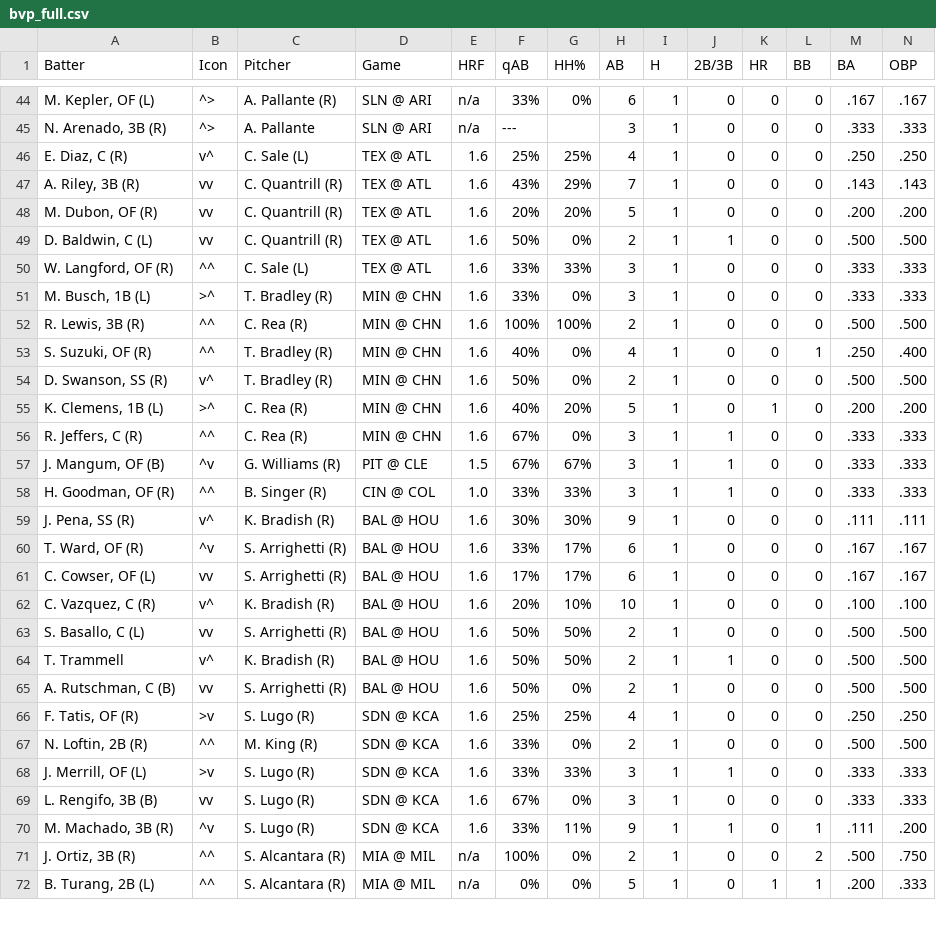
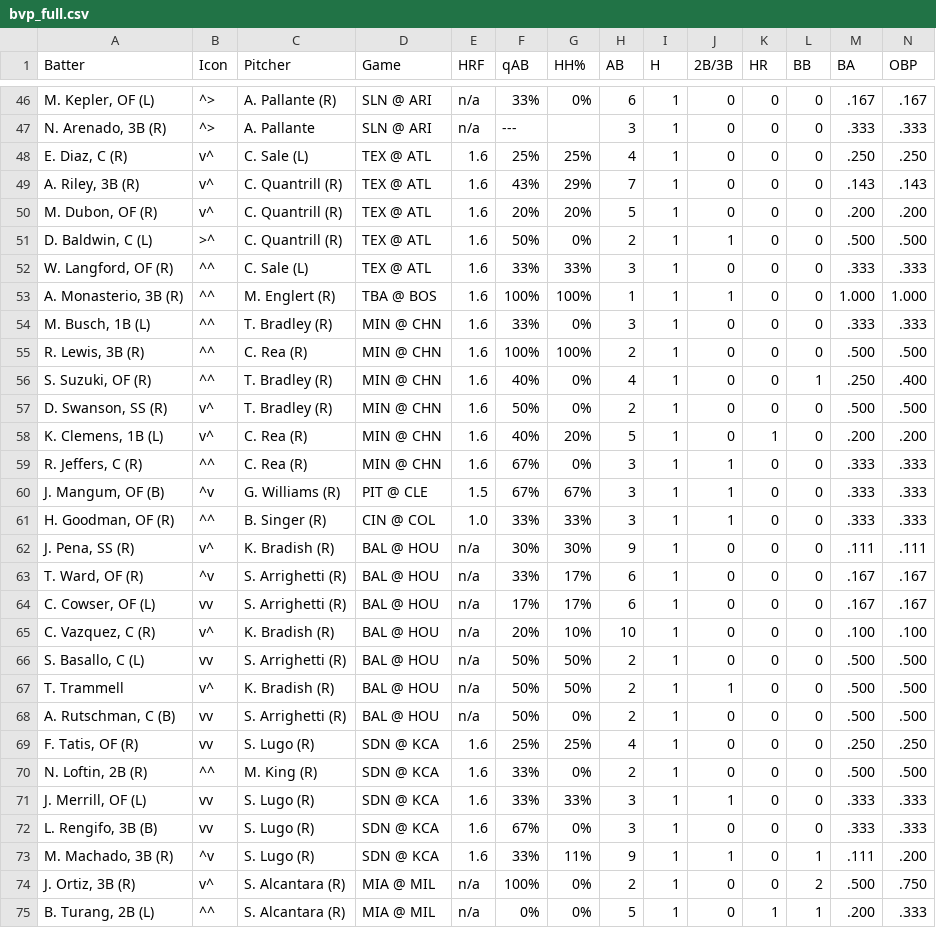
Before and after one commit to lgdsbrand/MLB-Hitters-Hub, a CSV file: backend/bvp_full.csv, drawn as a sheet; only a part is shown, gaps mark what is left out; addresses are those after the commit; rows hold the shown columns only; the diff covers the shown part only; the diff names each change by its address in the sheet, - before the commit and + after, or states it on an @@ line.

```diff
--- a/backend/bvp_full.csv
+++ b/backend/bvp_full.csv
-B49:B50 (Icon): vv
+B49:B50 (Icon): v^
-B51 (Icon): vv
+B51 (Icon): >^
+row 53: A. Monasterio, 3B (R) | ^^ | M. Englert (R) | TBA @ BOS | 1.6 | 100% | 100% | 1 | 1 | 1 | 0 | 0 | 1.000 | 1.000
-B54 (Icon): >^
+B54 (Icon): ^^
-B58 (Icon): >^
+B58 (Icon): v^
-E62:E68 (HRF): 1.6
+E62:E68 (HRF): n/a
-B69 (Icon): >v
+B69 (Icon): vv
-B71 (Icon): >v
+B71 (Icon): vv
-B74 (Icon): ^^
+B74 (Icon): v^
```
Also changed, not shown: 2 added rows, 2 removed rows and 62 edited cells elsewhere in this file, backend/hit_pred_full.csv, backend/hr_pred_full.csv, 3 other files.
